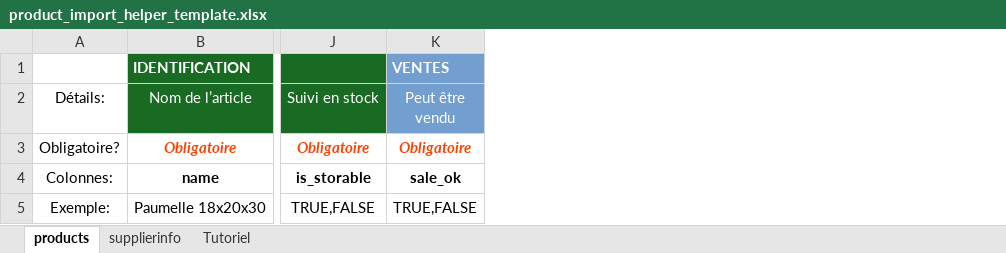
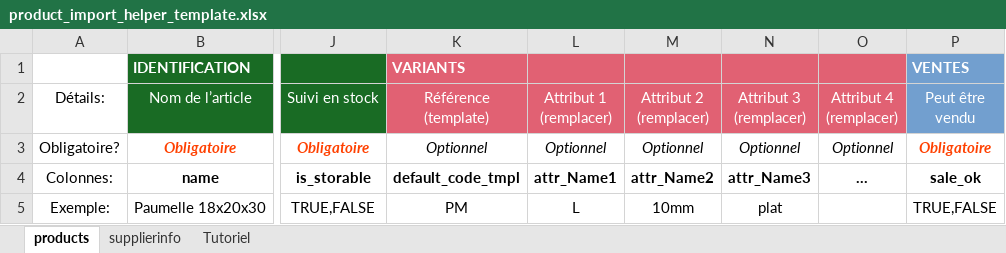
Before and after one commit to akretion/odoo-import-helper, an Excel workbook: product_import_helper/static/xls/product_import_helper_template.xlsx, sheet products, drawn as a sheet; only a part is shown, gaps mark what is left out; values as stored, in another font and other column widths than the file's, no borders; the diff names each change by its address in the sheet, - before the commit and + after, or states it on an @@ line.

```diff
--- a/product_import_helper/static/xls/product_import_helper_template.xlsx (sheet products)
+++ b/product_import_helper/static/xls/product_import_helper_template.xlsx (sheet products)
+column K (Référence (template)), row 1: VARIANTS; rows 3-5: Optionnel | default_code_tmpl | PM
+column L (Attribut 1 (remplacer)), rows 3-5: Optionnel | attr_Name1 | L
+column M (Attribut 2 (remplacer)), rows 3-5: Optionnel | attr_Name2 | 10mm
+column N (Attribut 3 (remplacer)), rows 3-5: Optionnel | attr_Name3 | plat
+column O (Attribut 4 (remplacer)), rows 3-4: Optionnel | …
```
Also changed, not shown: sheet Tutoriel, 1 other file.
